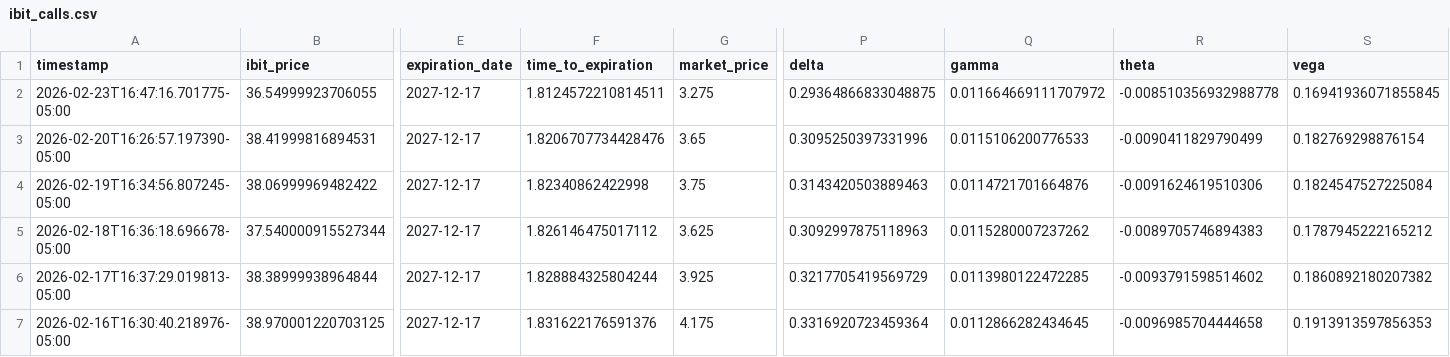
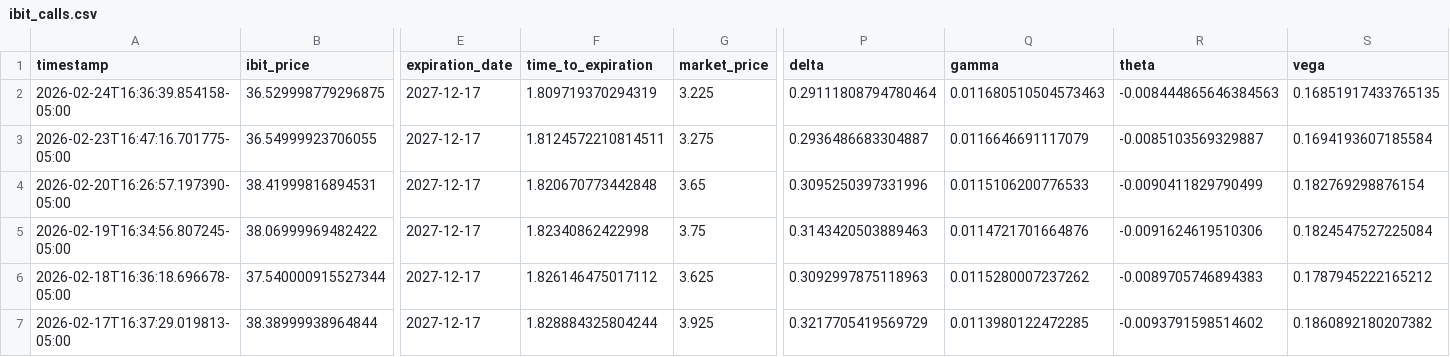
Before and after one commit to analytics-01/analytics-01.github.io, a CSV file: projects/IBIT_Call_Monitor/data/ibit_calls.csv, drawn as a sheet; only a part is shown, gaps mark what is left out; the shorter side is filled out with more unchanged rows; addresses are those after the commit; rows hold the shown columns only; the diff names each change by its address in the sheet, - before the commit and + after, or states it on an @@ line.

```diff
--- a/projects/IBIT_Call_Monitor/data/ibit_calls.csv
+++ b/projects/IBIT_Call_Monitor/data/ibit_calls.csv
+row 2: 2026-02-24T16:36:39.854158-05:00 | 36.529998779296875 | 2027-12-17 | 1.809719370294319 | 3.225 | 0.29111808794780464 | 0.011680510504573463 | -0.008444865646384563 | 0.16851917433765135
-P3 (delta): 0.29364866833048875
+P3 (delta): 0.2936486683304887
-Q3 (gamma): 0.011664669111707972
+Q3 (gamma): 0.0116646691117079
-R3 (theta): -0.008510356932988778
+R3 (theta): -0.0085103569329887
-S3 (vega): 0.16941936071855845
+S3 (vega): 0.1694193607185584
-F4 (time_to_expiration): 1.8206707734428476
+F4 (time_to_expiration): 1.820670773442848
```
Also changed, not shown: docs/projects/IBIT_Call_Monitor/data/ibit_calls.csv.
